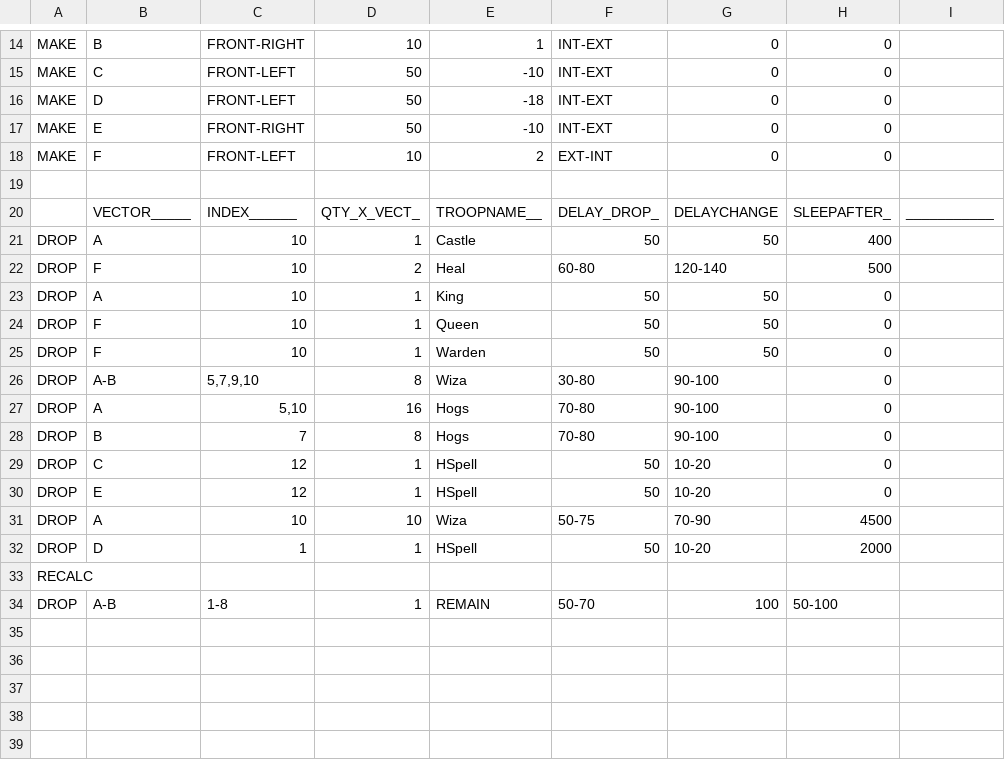
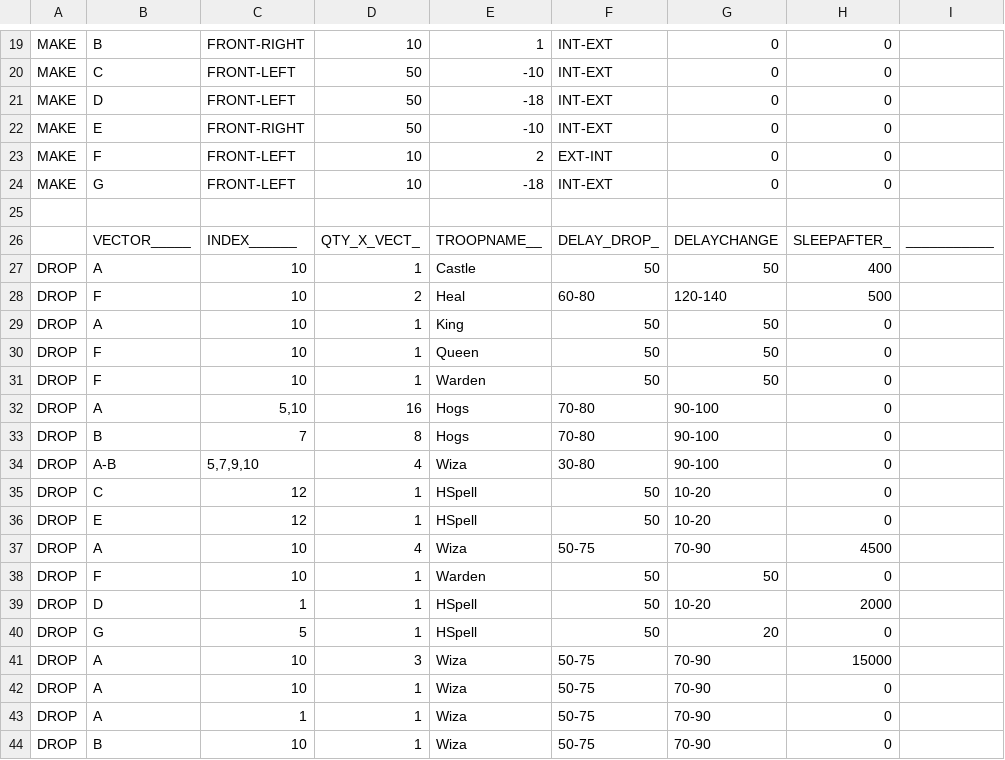
Before and after one commit to JimBimm/MyBotCSV, a CSV file: HogHomecomingTH9.csv, drawn as a sheet; only a part is shown, gaps mark what is left out; the diff covers the shown part only.

Commit message:
Bugfix;4th Heal;cleanup;sideb removed

```diff
--- a/HogHomecomingTH9.csv
+++ b/HogHomecomingTH9.csv
@@ -18,2 +23,3 @@ MAKE  |E          |FRONT-RIGHT|50         |-10        |INT-EXT    |0          |0
 MAKE  |F          |FRONT-LEFT |10         |2          |EXT-INT    |0          |0          |           |
+MAKE  |G          |FRONT-LEFT |10         |-18        |INT-EXT    |0          |0          |           |
 
@@ -25,10 +31,14 @@ DROP  |F          |10         |1          |Queen      |50         |50         |0
 DROP  |F          |10         |1          |Warden     |50         |50         |0          |           |
-DROP  |A-B        |5,7,9,10   |8          |Wiza       |30-80      |90-100     |0          |           |
 DROP  |A          |5,10       |16         |Hogs       |70-80      |90-100     |0          |           |
 DROP  |B          |7          |8          |Hogs       |70-80      |90-100     |0          |           |
+DROP  |A-B        |5,7,9,10   |4          |Wiza       |30-80      |90-100     |0          |           |
 DROP  |C          |12         |1          |HSpell     |50         |10-20      |0          |           |
 DROP  |E          |12         |1          |HSpell     |50         |10-20      |0          |           |
-DROP  |A          |10         |10         |Wiza       |50-75      |70-90      |4500       |           |
+DROP  |A          |10         |4          |Wiza       |50-75      |70-90      |4500       |           |
+DROP  |F          |10         |1          |Warden     |50         |50         |0          |           |
 DROP  |D          |1          |1          |HSpell     |50         |10-20      |2000       |           |
-RECALC|           |           |           |           |           |           |           |           |
-DROP  |A-B        |1-8        |1          |REMAIN     |50-70      |100        |50-100     |           |
+DROP  |G          |5          |1          |HSpell     |50         |20         |0          |           |
+DROP  |A          |10         |3          |Wiza       |50-75      |70-90      |15000      |           |
+DROP  |A          |10         |1          |Wiza       |50-75      |70-90      |0          |           |
+DROP  |A          |1          |1          |Wiza       |50-75      |70-90      |0          |           |
+DROP  |B          |10         |1          |Wiza       |50-75      |70-90      |0          |           |
```
Also changed, not shown: 5 added rows and 8 edited cells elsewhere in this file.
